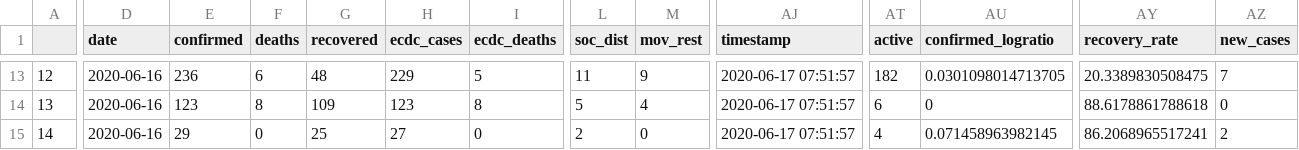
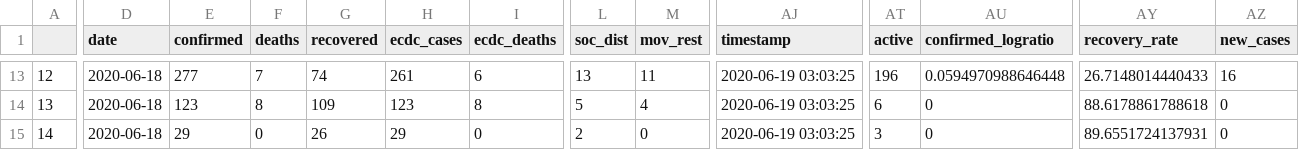
Before and after one commit to yohance-nicholas/CARICOM-COVID19-Dashboard, a CSV file: caricom_today.csv, drawn as a sheet; only a part is shown, gaps mark what is left out; the diff covers the shown part only; the diff names each change by its address in the sheet, - before the commit and + after, or states it on an @@ line.

```diff
--- a/caricom_today.csv
+++ b/caricom_today.csv
-D13:D15 (date): 2020-06-16
+D13:D15 (date): 2020-06-18
-E13 (confirmed): 236
+E13 (confirmed): 277
-F13 (deaths): 6
+F13 (deaths): 7
-G13 (recovered): 48
+G13 (recovered): 74
-H13 (ecdc_cases): 229
+H13 (ecdc_cases): 261
-I13 (ecdc_deaths): 5
+I13 (ecdc_deaths): 6
-L13 (soc_dist): 11
+L13 (soc_dist): 13
-M13 (mov_rest): 9
+M13 (mov_rest): 11
-AJ13:AJ15 (timestamp): 2020-06-17 07:51:57
+AJ13:AJ15 (timestamp): 2020-06-19 03:03:25
-AT13 (active): 182
+AT13 (active): 196
-AU13 (confirmed_logratio): 0.0301098014713705
+AU13 (confirmed_logratio): 0.0594970988646448
-AY13 (recovery_rate): 20.3389830508475
+AY13 (recovery_rate): 26.7148014440433
-AZ13 (new_cases): 7
+AZ13 (new_cases): 16
-G15 (recovered): 25
+G15 (recovered): 26
-H15 (ecdc_cases): 27
+H15 (ecdc_cases): 29
-AT15 (active): 4
+AT15 (active): 3
-AU15 (confirmed_logratio): 0.071458963982145
+AU15 (confirmed_logratio): 0
-AY15 (recovery_rate): 86.2068965517241
+AY15 (recovery_rate): 89.6551724137931
-AZ15 (new_cases): 2
+AZ15 (new_cases): 0
```
Also changed, not shown: 83 edited cells elsewhere in this file, caricom_covid_regression_data.csv, 9 other files.
